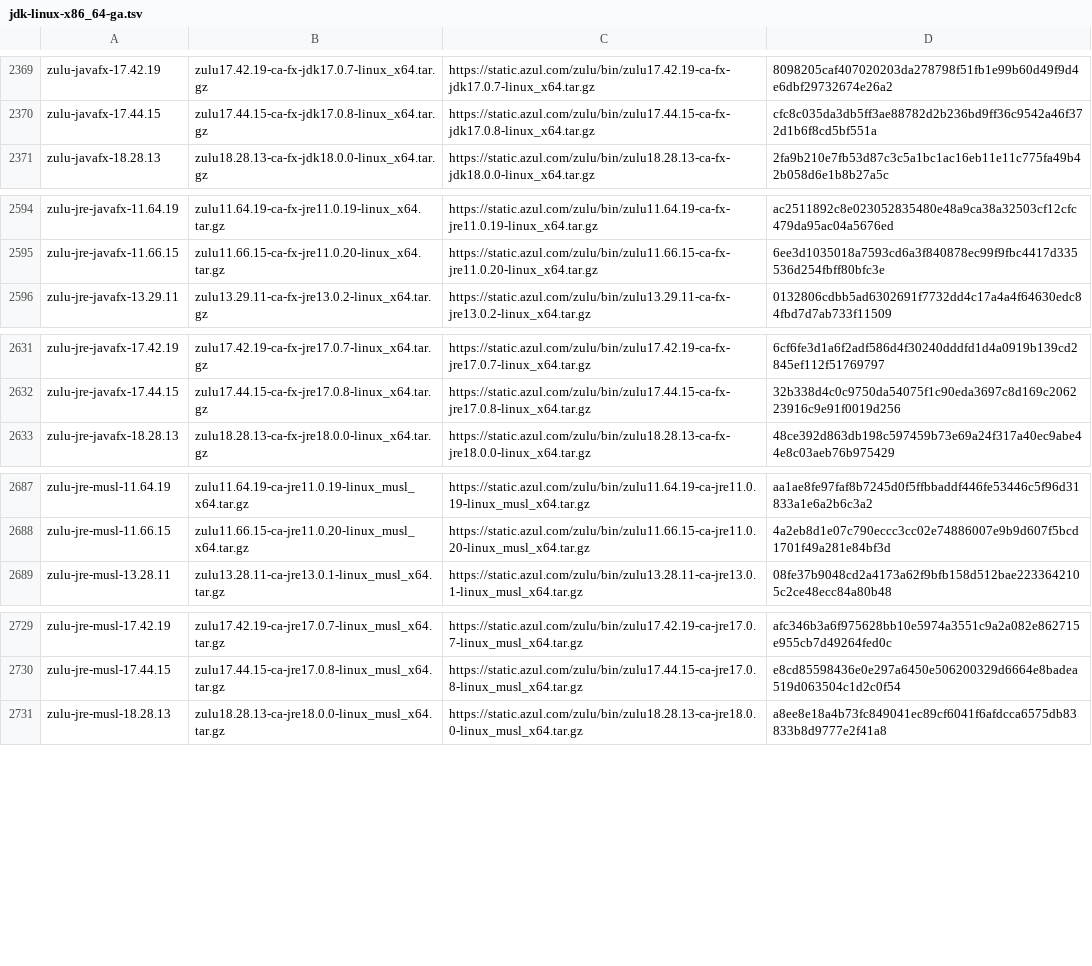
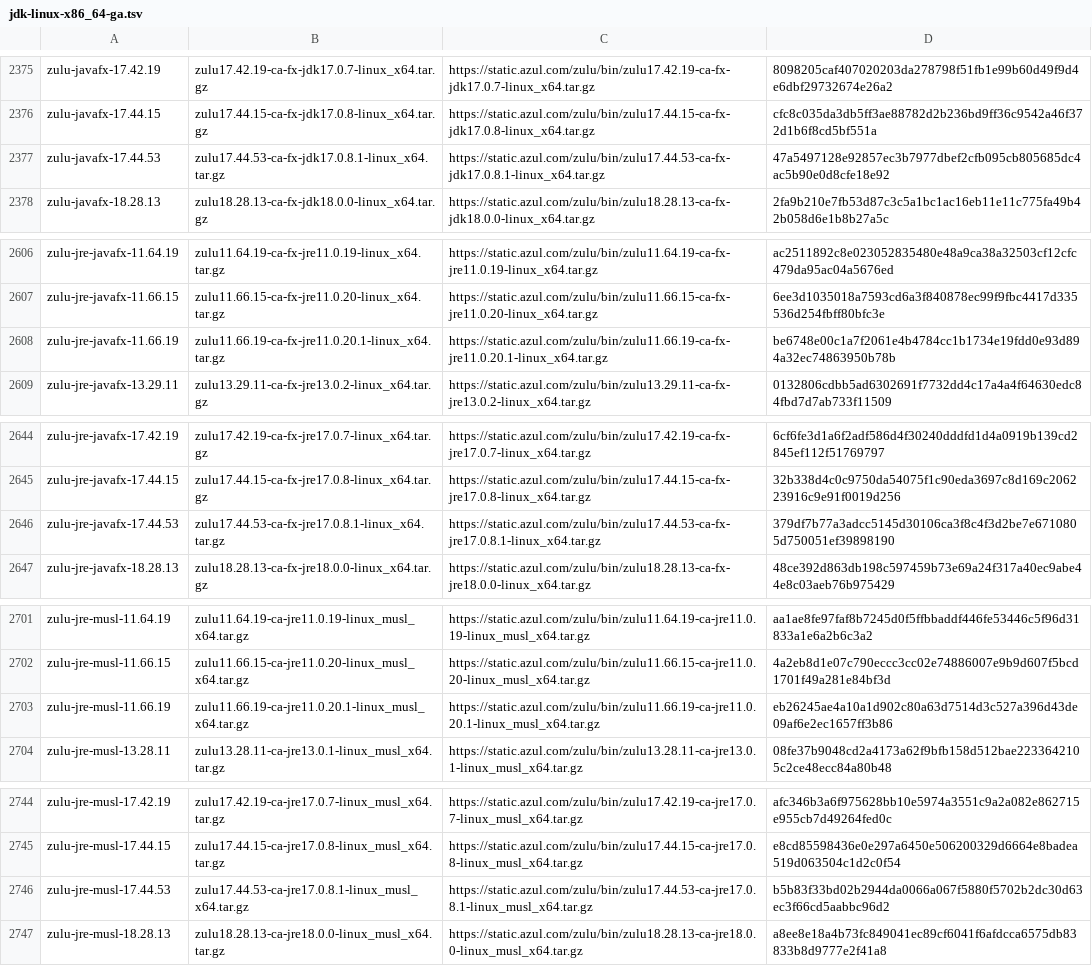
Before and after one commit to mise-plugins/rtx-java, a TSV file: data/jdk-linux-x86_64-ga.tsv, drawn as a sheet; only a part is shown, gaps mark what is left out; the diff covers the shown part only; the diff names each change by its address in the sheet, - before the commit and + after, or states it on an @@ line.

```diff
--- a/data/jdk-linux-x86_64-ga.tsv
+++ b/data/jdk-linux-x86_64-ga.tsv
+row 2377: zulu-javafx-17.44.53 | zulu17.44.53-ca-fx-jdk17.0.8.1-linux_x64.tar.gz | https://static.azul.com/zulu/bin/zulu17.44.53-ca-fx-jdk17.0.8.1-linux_x64.tar.gz | 47a5497128e92857ec3b7977dbef2cfb095cb805685dc4ac5b90e0d8cfe18e92
+row 2608: zulu-jre-javafx-11.66.19 | zulu11.66.19-ca-fx-jre11.0.20.1-linux_x64.tar.gz | https://static.azul.com/zulu/bin/zulu11.66.19-ca-fx-jre11.0.20.1-linux_x64.tar.gz | be6748e00c1a7f2061e4b4784cc1b1734e19fdd0e93d894a32ec74863950b78b
+row 2646: zulu-jre-javafx-17.44.53 | zulu17.44.53-ca-fx-jre17.0.8.1-linux_x64.tar.gz | https://static.azul.com/zulu/bin/zulu17.44.53-ca-fx-jre17.0.8.1-linux_x64.tar.gz | 379df7b77a3adcc5145d30106ca3f8c4f3d2be7e6710805d750051ef39898190
+row 2703: zulu-jre-musl-11.66.19 | zulu11.66.19-ca-jre11.0.20.1-linux_musl_x64.tar.gz | https://static.azul.com/zulu/bin/zulu11.66.19-ca-jre11.0.20.1-linux_musl_x64.tar.gz | eb26245ae4a10a1d902c80a63d7514d3c527a396d43de09af6e2ec1657ff3b86
+row 2746: zulu-jre-musl-17.44.53 | zulu17.44.53-ca-jre17.0.8.1-linux_musl_x64.tar.gz | https://static.azul.com/zulu/bin/zulu17.44.53-ca-jre17.0.8.1-linux_musl_x64.tar.gz | b5b83f33bd02b2944da0066a067f5880f5702b2dc30d63ec3f66cd5aabbc96d2
```
Also changed, not shown: 13 added rows elsewhere in this file, data/jdk-linux-x86_64.tsv, data/jdk-macosx-aarch64-all.tsv, 13 other files.
